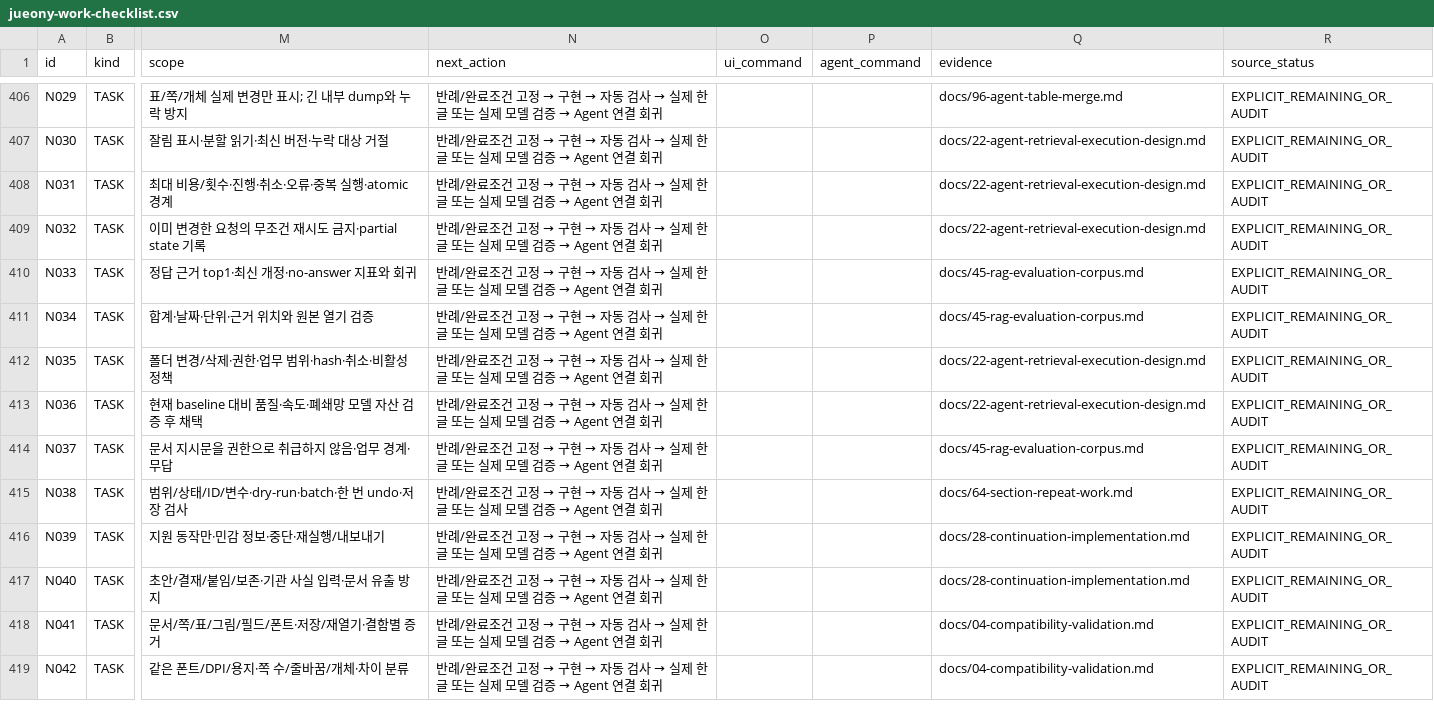
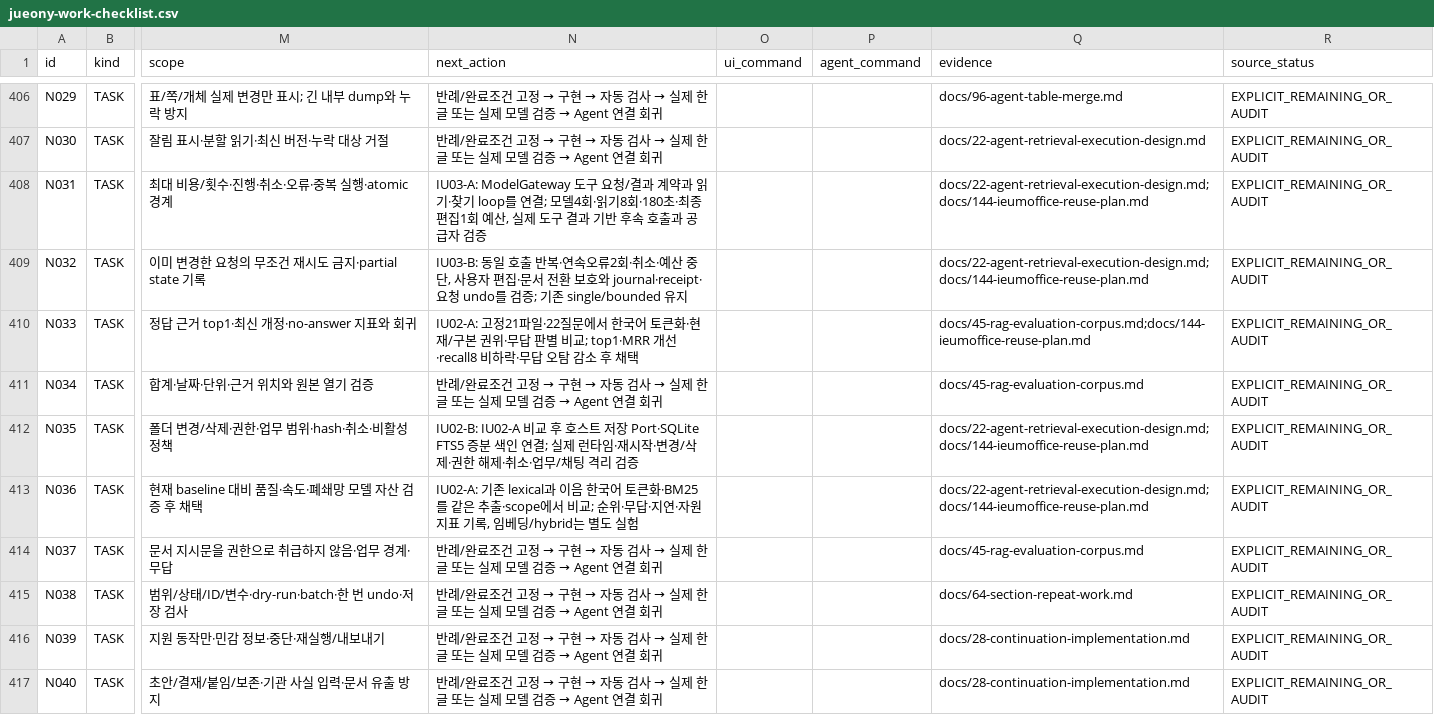
Before and after one commit to jjome/jueony, a CSV file: docs/jueony-work-checklist.csv, drawn as a sheet; only a part is shown, gaps mark what is left out; the shorter side is filled out with more unchanged rows; the diff names each change by its address in the sheet, - before the commit and + after, or states it on an @@ line.

Commit message:
docs: update IeumOffice implementation roadmap

```diff
--- a/docs/jueony-work-checklist.csv
+++ b/docs/jueony-work-checklist.csv
@@ N408 (next_action): 반례/완료조건 고정 → 구현 → 자동 검사 → 실제 한글 또는 실제 모델 검증 → Agent 연결 회귀 → IU03-A: ModelGateway 도구 요청/결과 계약과 읽기·찾기 loop를 연결; 모델4회·읽기8회·180초·최종편집1회 예산, 실제 도구 결과 기반 후속 호출과 공급자 검증 @@
-Q408:Q409 (evidence): docs/22-agent-retrieval-execution-design.md
+Q408:Q409 (evidence): docs/22-agent-retrieval-execution-design.md;docs/144-ieumoffice-reuse-plan.md
@@ N409 (next_action): 반례/완료조건 고정 → 구현 → 자동 검사 → 실제 한글 또는 실제 모델 검증 → Agent 연결 회귀 → IU03-B: 동일 호출 반복·연속오류2회·취소·예산 중단, 사용자 편집·문서 전환 보호와 journal·receipt·요청 undo를 검증; 기존 single/bounded 유지 @@
@@ N410 (next_action): 반례/완료조건 고정 → 구현 → 자동 검사 → 실제 한글 또는 실제 모델 검증 → Agent 연결 회귀 → IU02-A: 고정21파일·22질문에서 한국어 토큰화·현재/구본 권위·무답 판별 비교; top1·MRR 개선·recall8 비하락·무답 오탐 감소 후 채택 @@
-Q410 (evidence): docs/45-rag-evaluation-corpus.md
+Q410 (evidence): docs/45-rag-evaluation-corpus.md;docs/144-ieumoffice-reuse-plan.md
@@ N412 (next_action): 반례/완료조건 고정 → 구현 → 자동 검사 → 실제 한글 또는 실제 모델 검증 → Agent 연결 회귀 → IU02-B: IU02-A 비교 후 호스트 저장 Port·SQLite FTS5 증분 색인 연결; 실제 런타임·재시작·변경/삭제·권한 해제·취소·업무/채팅 격리 검증 @@
-Q412:Q413 (evidence): docs/22-agent-retrieval-execution-design.md
+Q412:Q413 (evidence): docs/22-agent-retrieval-execution-design.md;docs/144-ieumoffice-reuse-plan.md
@@ N413 (next_action): 반례/완료조건 고정 → 구현 → 자동 검사 → 실제 한글 또는 실제 모델 검증 → Agent 연결 회귀 → IU02-A: 기존 lexical과 이음 한국어 토큰화·BM25를 같은 추출·scope에서 비교; 순위·무답·지연·자원 지표 기록, 임베딩/hybrid는 별도 실험 @@
```
Also changed, not shown: 9 other files.
